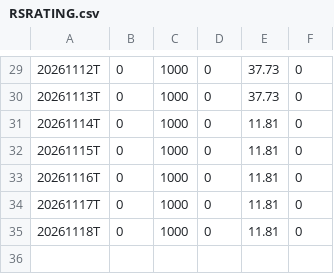
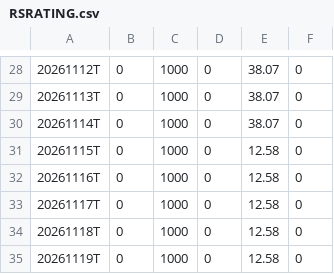
Before and after one commit to jantruyens/relative-strength, a CSV file: output/RSRATING.csv, drawn as a sheet; only a part is shown, gaps mark what is left out; the diff covers the shown part only.

```diff
--- a/output/RSRATING.csv
+++ b/output/RSRATING.csv
@@ -29,7 +28,8 @@
-20261112T,0,1000,0,37.73,0
-20261113T,0,1000,0,37.73,0
-20261114T,0,1000,0,11.81,0
-20261115T,0,1000,0,11.81,0
-20261116T,0,1000,0,11.81,0
-20261117T,0,1000,0,11.81,0
-20261118T,0,1000,0,11.81,0
+20261112T,0,1000,0,38.07,0
+20261113T,0,1000,0,38.07,0
+20261114T,0,1000,0,38.07,0
+20261115T,0,1000,0,12.58,0
+20261116T,0,1000,0,12.58,0
+20261117T,0,1000,0,12.58,0
+20261118T,0,1000,0,12.58,0
+20261119T,0,1000,0,12.58,0
```
Also changed, not shown: 1 removed row and 27 edited cells elsewhere in this file, output/rs_industries.csv, output/rs_liquidity.csv, 6 other files.
